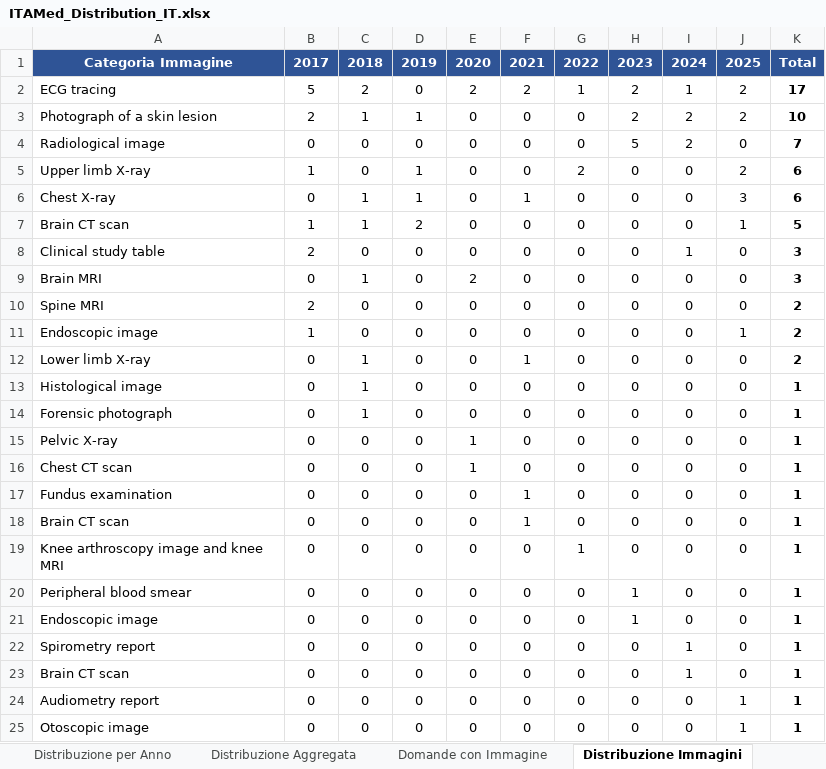
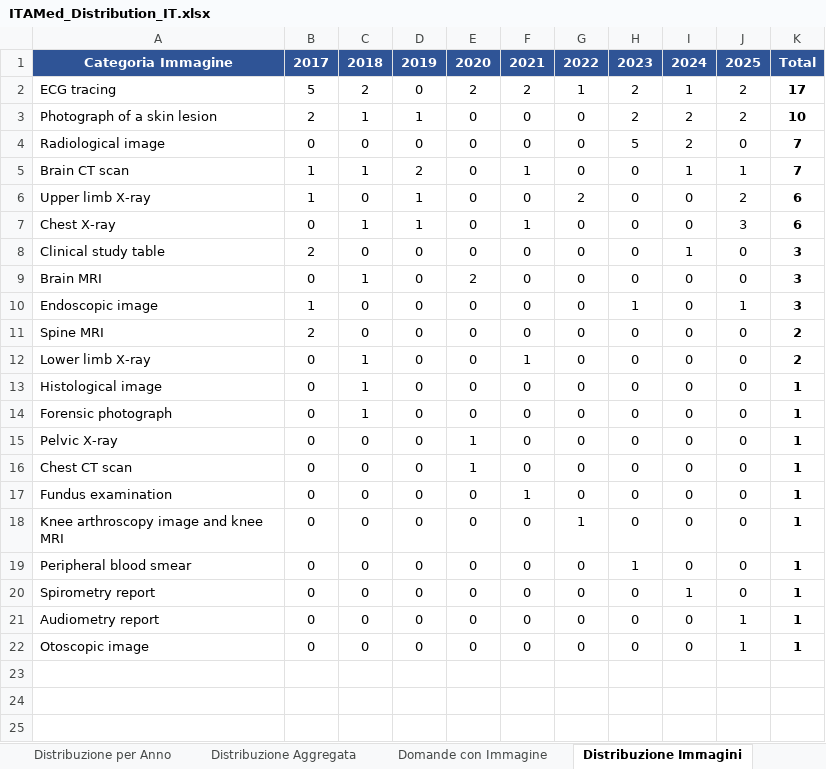
Before and after one commit to LM-Healthcare/ITAMed, an Excel workbook: Dataset/IT/ITAMed_Distribution_IT.xlsx, sheet Distribuzione Immagini, drawn as a sheet; values as stored, in another font and other column widths than the file's, no borders; removed rows and columns are numbered as before the commit, all else as after; the diff names each change by its address in the sheet, - before the commit and + after, or states it on an @@ line.

Commit message:
Update Distribution workbooks: add question type sheet, fix image category counts
- Add 'Question Type Distribution' / 'Distribuzione Tipo Domanda' sheet to both EN and IT Distribution workbooks
- Correct image category counts after normalization to 21-category vocabulary (previously showed 24/22 categories)
- Per-year breakdown now includes case-based/knowledge-based question counts

```diff
--- a/Dataset/IT/ITAMed_Distribution_IT.xlsx (sheet Distribuzione Immagini)
+++ b/Dataset/IT/ITAMed_Distribution_IT.xlsx (sheet Distribuzione Immagini)
+row 5: Brain CT scan | 1 | 1 | 2 | 0 | 1 | 0 | 0 | 1 | 1 | 7
-row 7: Brain CT scan | 1 | 1 | 2 | 0 | 0 | 0 | 0 | 0 | 1 | 5
+row 10: Endoscopic image | 1 | 0 | 0 | 0 | 0 | 0 | 1 | 0 | 1 | 3
-row 11: Endoscopic image | 1 | 0 | 0 | 0 | 0 | 0 | 0 | 0 | 1 | 2
-row 18: Brain CT scan | 0 | 0 | 0 | 0 | 1 | 0 | 0 | 0 | 0 | 1
-row 21: Endoscopic image | 0 | 0 | 0 | 0 | 0 | 0 | 1 | 0 | 0 | 1
-row 23: Brain CT scan | 0 | 0 | 0 | 0 | 0 | 0 | 0 | 1 | 0 | 1
```
Also changed, not shown: sheet Categorie Immagine, Dataset/EN/ITAMed_Distribution_EN.xlsx.
